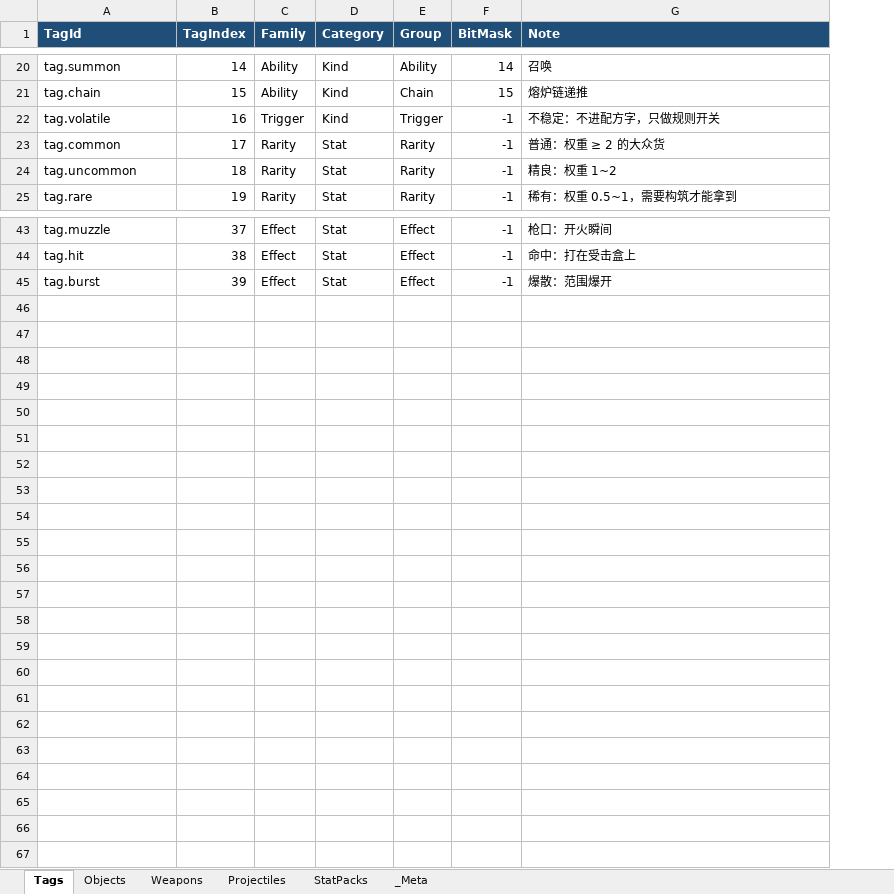
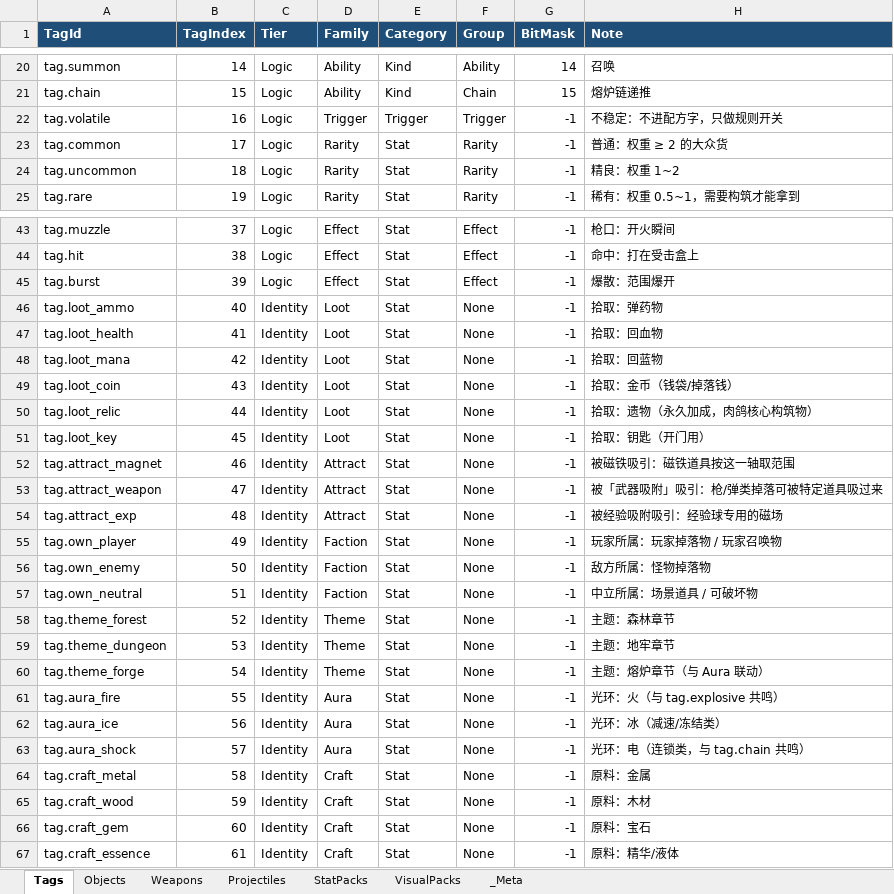
Before and after one commit to KryieNaruto/biu-biu-origin, an Excel workbook: data/excel/combat.xlsx, sheet Tags, drawn as a sheet; only a part is shown, gaps mark what is left out; values as stored, in another font and other column widths than the file's, no borders; addresses are those after the commit; the diff covers the shown part only; the diff names each change by its address in the sheet, - before the commit and + after, or states it on an @@ line.

```diff
--- a/data/excel/combat.xlsx (sheet Tags)
+++ b/data/excel/combat.xlsx (sheet Tags)
+sheet tab: VisualPacks
+column C (Tier), rows 20-25: all Logic; rows 43-45: all Logic
-E22 (Category): Kind
+E22 (Category): Trigger
+row 46: tag.loot_ammo | 40 | Identity | Loot | Stat | None | -1 | 拾取：弹药物
+row 47: tag.loot_health | 41 | Identity | Loot | Stat | None | -1 | 拾取：回血物
+row 48: tag.loot_mana | 42 | Identity | Loot | Stat | None | -1 | 拾取：回蓝物
+row 49: tag.loot_coin | 43 | Identity | Loot | Stat | None | -1 | 拾取：金币（钱袋/掉落钱）
+row 50: tag.loot_relic | 44 | Identity | Loot | Stat | None | -1 | 拾取：遗物（永久加成，肉鸽核心构筑物）
+row 51: tag.loot_key | 45 | Identity | Loot | Stat | None | -1 | 拾取：钥匙（开门用）
+row 52: tag.attract_magnet | 46 | Identity | Attract | Stat | None | -1 | 被磁铁吸引：磁铁道具按这一轴取范围
+row 53: tag.attract_weapon | 47 | Identity | Attract | Stat | None | -1 | 被「武器吸附」吸引：枪/弹类掉落可被特定道具吸过来
+row 54: tag.attract_exp | 48 | Identity | Attract | Stat | None | -1 | 被经验吸附吸引：经验球专用的磁场
+row 55: tag.own_player | 49 | Identity | Faction | Stat | None | -1 | 玩家所属：玩家掉落物 / 玩家召唤物
+row 56: tag.own_enemy | 50 | Identity | Faction | Stat | None | -1 | 敌方所属：怪物掉落物
+row 57: tag.own_neutral | 51 | Identity | Faction | Stat | None | -1 | 中立所属：场景道具 / 可破坏物
+row 58: tag.theme_forest | 52 | Identity | Theme | Stat | None | -1 | 主题：森林章节
+row 59: tag.theme_dungeon | 53 | Identity | Theme | Stat | None | -1 | 主题：地牢章节
+row 60: tag.theme_forge | 54 | Identity | Theme | Stat | None | -1 | 主题：熔炉章节（与 Aura 联动）
+row 61: tag.aura_fire | 55 | Identity | Aura | Stat | None | -1 | 光环：火（与 tag.explosive 共鸣）
+row 62: tag.aura_ice | 56 | Identity | Aura | Stat | None | -1 | 光环：冰（减速/冻结类）
+row 63: tag.aura_shock | 57 | Identity | Aura | Stat | None | -1 | 光环：电（连锁类，与 tag.chain 共鸣）
+row 64: tag.craft_metal | 58 | Identity | Craft | Stat | None | -1 | 原料：金属
+row 65: tag.craft_wood | 59 | Identity | Craft | Stat | None | -1 | 原料：木材
+row 66: tag.craft_gem | 60 | Identity | Craft | Stat | None | -1 | 原料：宝石
+row 67: tag.craft_essence | 61 | Identity | Craft | Stat | None | -1 | 原料：精华/液体
```
Also changed, not shown: 5 edited cells elsewhere in this sheet, sheet Objects, sheet _Meta, data/excel/characters.xlsx, 16 other files.
